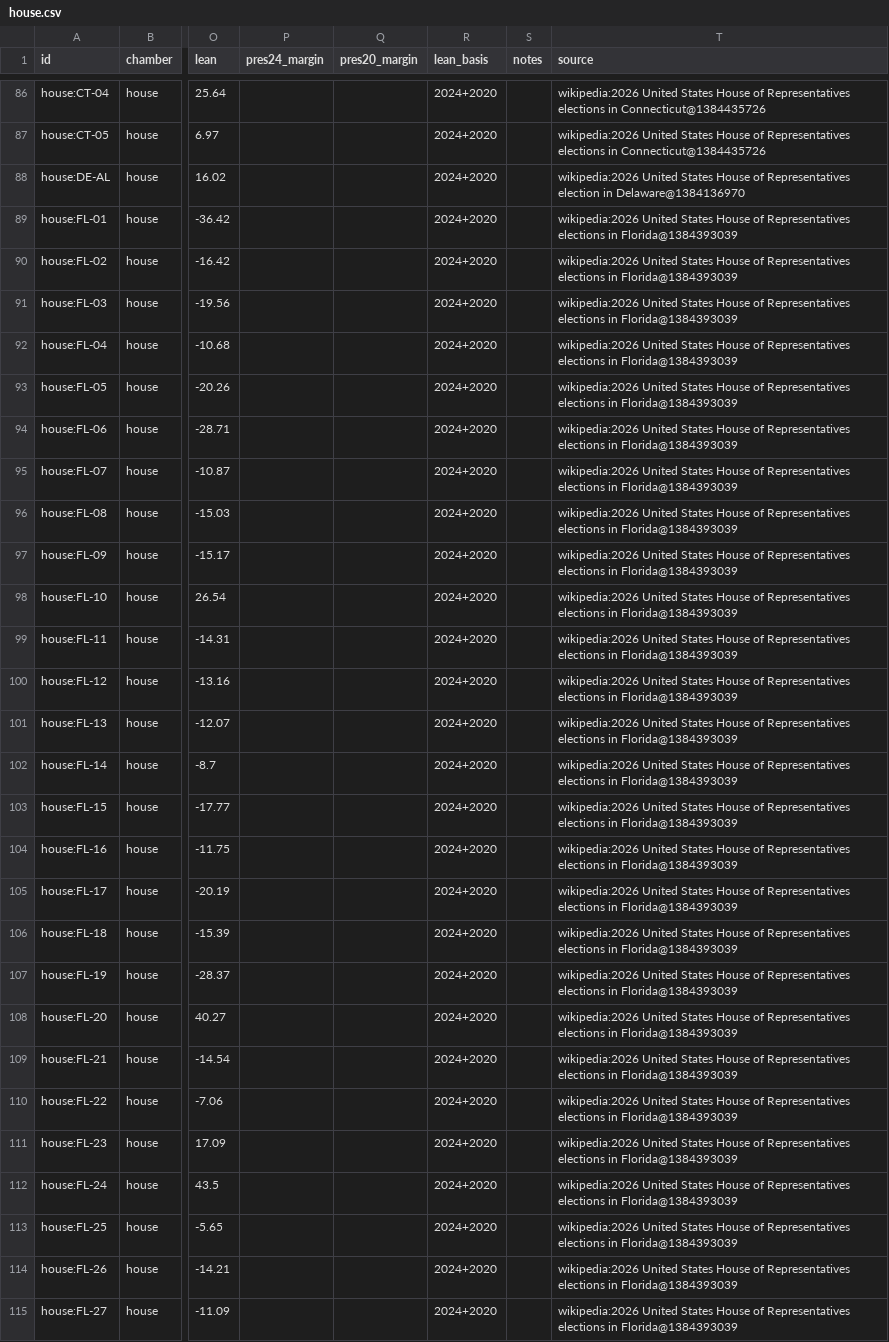
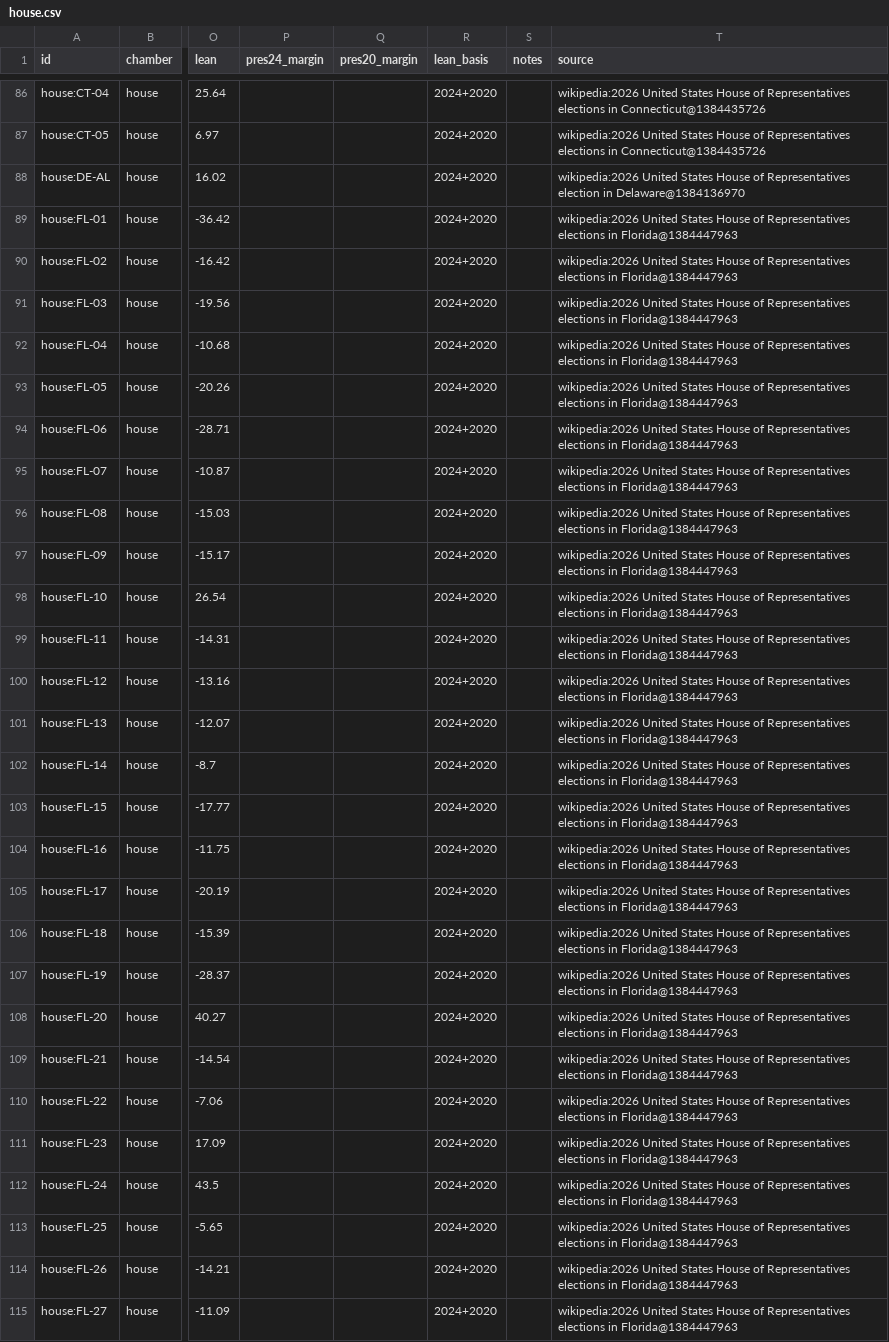
Before and after one commit to KaraZajac/MIDTERMS2026, a CSV file: data/races/house.csv, drawn as a sheet; only a part is shown, gaps mark what is left out; the diff covers the shown part only; the diff names each change by its address in the sheet, - before the commit and + after, or states it on an @@ line.

```diff
--- a/data/races/house.csv
+++ b/data/races/house.csv
-T89:T115 (source): …elections in Florida@1384393039
+T89:T115 (source): …elections in Florida@1384447963
```
Also changed, not shown: 16 edited cells elsewhere in this file, data/polls/races.csv, data/races/governor.csv, 9 other files.
